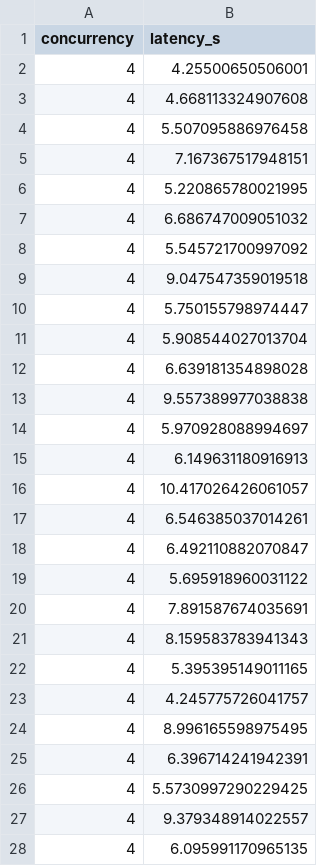
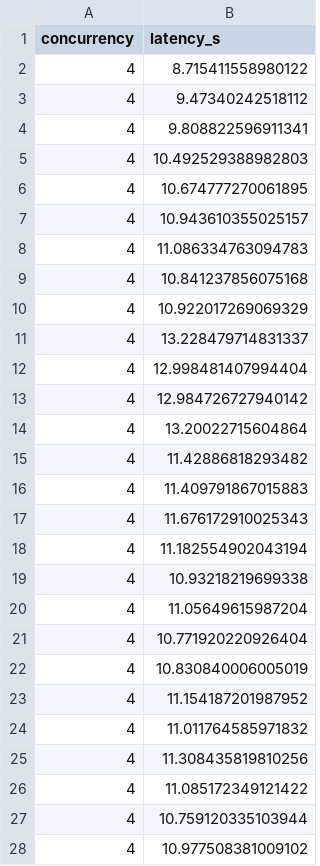
Before and after one commit to DevelSSN/ai-lms, a CSV file: evaluation/rq3-throughput-c4.csv, drawn as a sheet; only a part is shown; the diff covers the shown part only.

```diff
--- a/evaluation/rq3-throughput-c4.csv
+++ b/evaluation/rq3-throughput-c4.csv
@@ -1,28 +1,28 @@
 concurrency,latency_s
-4,4.25500650506001
-4,4.668113324907608
-4,5.507095886976458
-4,7.167367517948151
-4,5.220865780021995
-4,6.686747009051032
-4,5.545721700997092
-4,9.047547359019518
-4,5.750155798974447
-4,5.908544027013704
-4,6.639181354898028
-4,9.557389977038838
-4,5.970928088994697
-4,6.149631180916913
-4,10.417026426061057
-4,6.546385037014261
-4,6.492110882070847
-4,5.695918960031122
-4,7.891587674035691
-4,8.159583783941343
-4,5.395395149011165
-4,4.245775726041757
-4,8.996165598975495
-4,6.396714241942391
-4,5.5730997290229425
-4,9.379348914022557
-4,6.095991170965135
+4,8.715411558980122
+4,9.47340242518112
+4,9.808822596911341
+4,10.492529388982803
+4,10.674777270061895
+4,10.943610355025157
+4,11.086334763094783
+4,10.841237856075168
+4,10.922017269069329
+4,13.228479714831337
+4,12.998481407994404
+4,12.984726727940142
+4,13.20022715604864
+4,11.42886818293482
+4,11.409791867015883
+4,11.676172910025343
+4,11.182554902043194
+4,10.93218219699338
+4,11.05649615987204
+4,10.771920220926404
+4,10.830840006005019
+4,11.154187201987952
+4,11.011764585971832
+4,11.308435819810256
+4,11.085172349121422
+4,10.759120335103944
+4,10.977508381009102
```
Also changed, not shown: 26 removed rows and 9 edited cells elsewhere in this file, evaluation/rq1-live-predictions.csv, evaluation/rq1-monolithic-latencies.csv, 22 other files.
